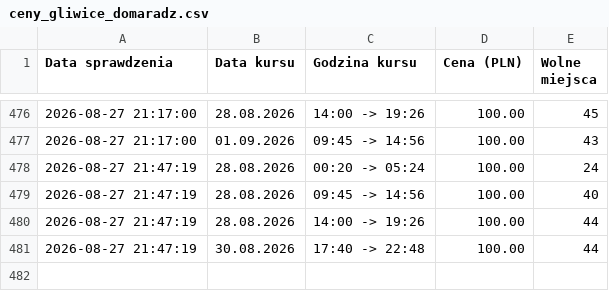
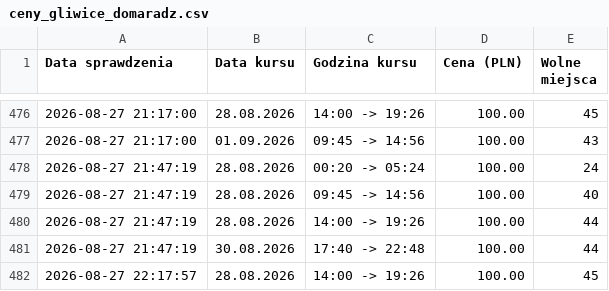
Before and after one commit to gkakol/hunter, a CSV file: ceny_gliwice_domaradz.csv, drawn as a sheet; only a part is shown, gaps mark what is left out.

```diff
--- a/ceny_gliwice_domaradz.csv
+++ b/ceny_gliwice_domaradz.csv
@@ -481 +481,2 @@ Data sprawdzenia,Data kursu,Godzina kursu,Cena (PLN),Wolne miejsca
 2026-08-27 21:47:19,30.08.2026,17:40 -> 22:48,100.00,44
+2026-08-27 22:17:57,28.08.2026,14:00 -> 19:26,100.00,45
```
Also changed, not shown: ceny_domaradz_gliwice.csv, 4 other files.
